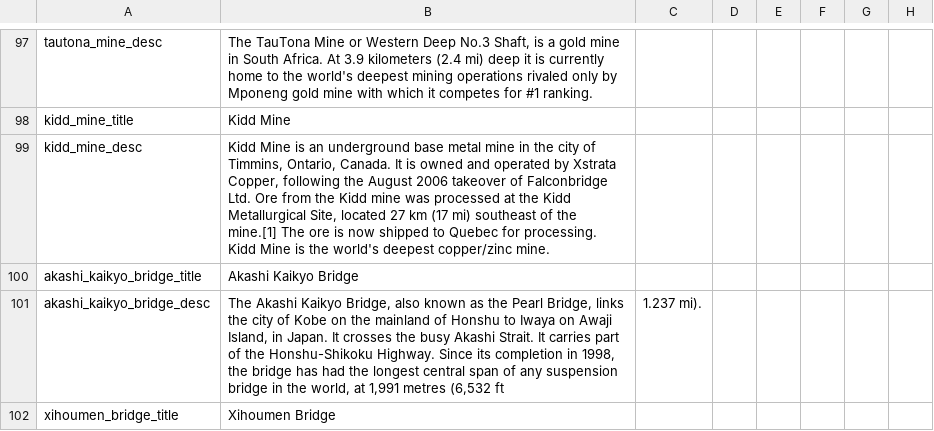
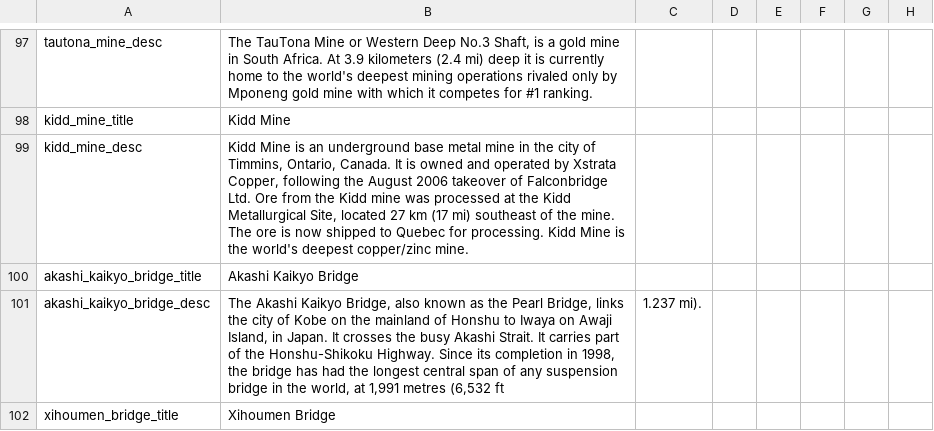
Before and after one commit to simsulla/nwomod, a CSV file: NWO/localisation/nwo_decisions.csv, drawn as a sheet; only a part is shown, gaps mark what is left out; the diff covers the shown part only; the diff names each change by its address in the sheet, - before the commit and + after, or states it on an @@ line.

```diff
--- a/NWO/localisation/nwo_decisions.csv
+++ b/NWO/localisation/nwo_decisions.csv
-B99: …of the mine.[1] The ore…
+B99: …of the mine. The ore…
```
Also changed, not shown: 4 edited cells elsewhere in this file, 1 other file.
